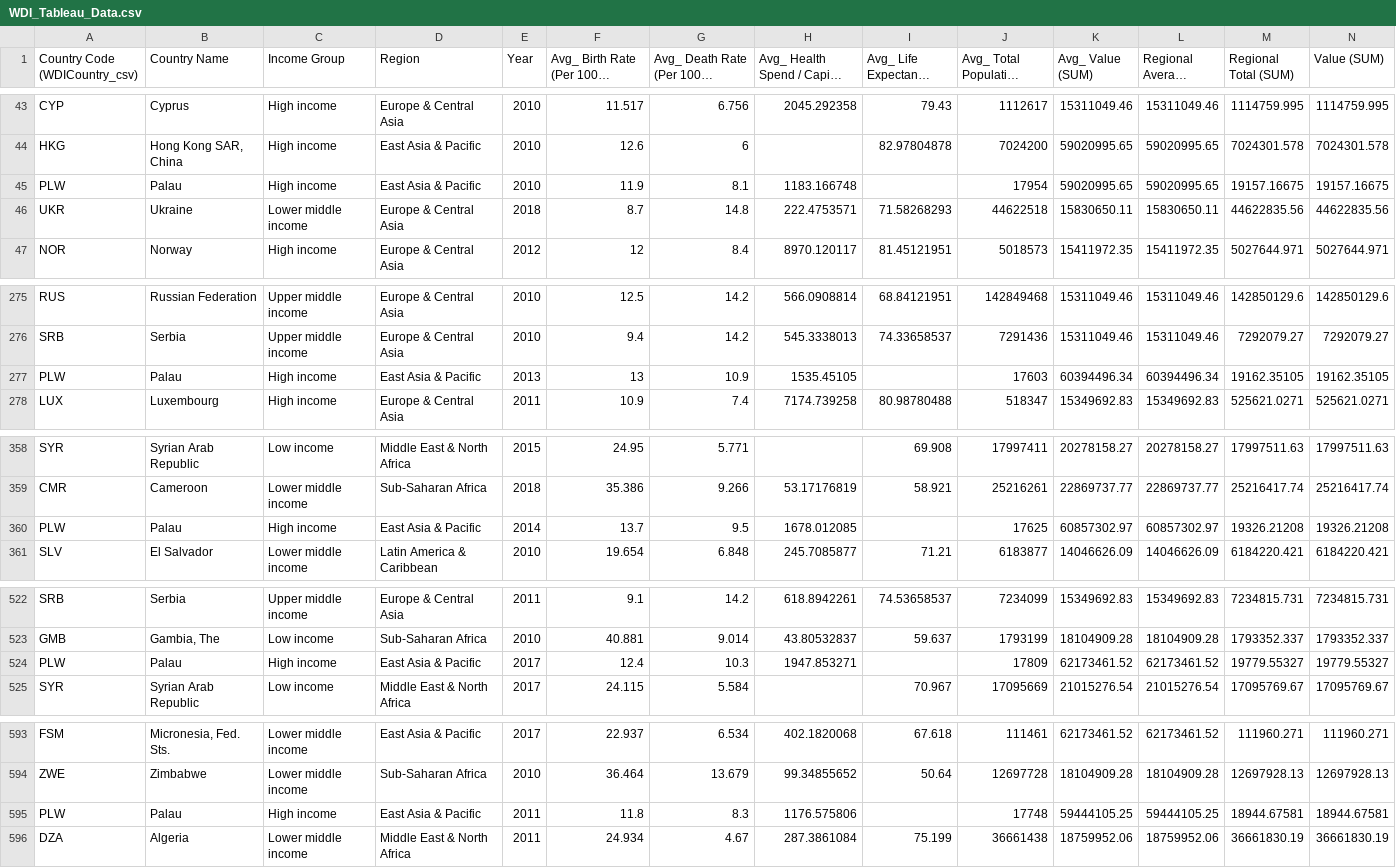
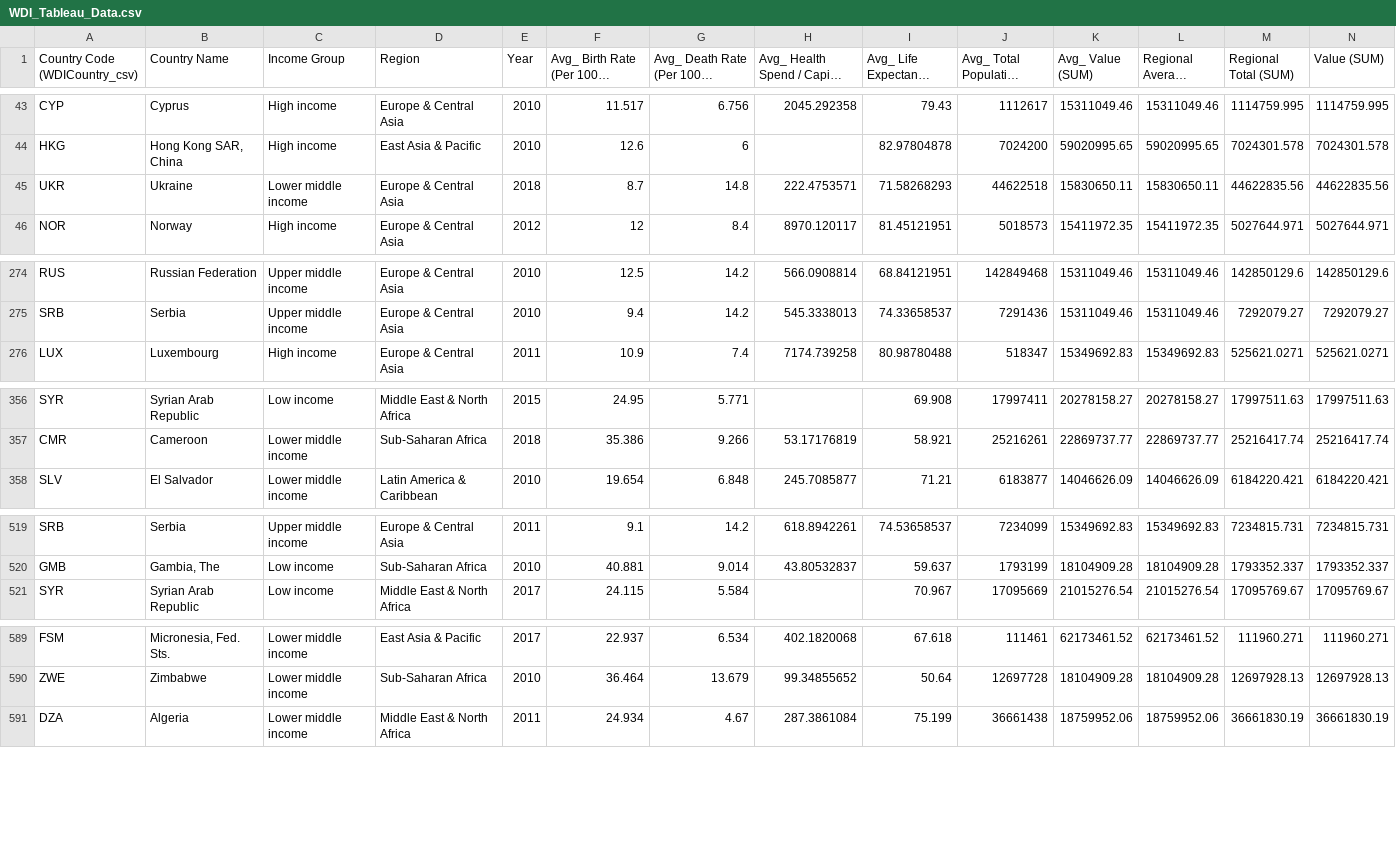
Before and after one commit to ayushkhanna1286/ayushkhanna1286.github.io, a CSV file: WDI_Tableau_Data.csv, drawn as a sheet; only a part is shown, gaps mark what is left out; long unchanged cells end in …; the diff covers the shown part only; the diff names each change by its address in the sheet, - before the commit and + after, or states it on an @@ line.

```diff
--- a/WDI_Tableau_Data.csv
+++ b/WDI_Tableau_Data.csv
-row 45: PLW | Palau | High income | East Asia & Pacific | 2010 | 11.9 | 8.1 | 1183.166748 |  | 17954 | 59020995.65 | 59020995.65 | 19157.16675 | 19157.16675
-row 277: PLW | Palau | High income | East Asia & Pacific | 2013 | 13 | 10.9 | 1535.45105 |  | 17603 | 60394496.34 | 60394496.34 | 19162.35105 | 19162.35105
-row 360: PLW | Palau | High income | East Asia & Pacific | 2014 | 13.7 | 9.5 | 1678.012085 |  | 17625 | 60857302.97 | 60857302.97 | 19326.21208 | 19326.21208
-row 524: PLW | Palau | High income | East Asia & Pacific | 2017 | 12.4 | 10.3 | 1947.853271 |  | 17809 | 62173461.52 | 62173461.52 | 19779.55327 | 19779.55327
-row 595: PLW | Palau | High income | East Asia & Pacific | 2011 | 11.8 | 8.3 | 1176.575806 |  | 17748 | 59444105.25 | 59444105.25 | 18944.67581 | 18944.67581
```
Also changed, not shown: 6 removed rows elsewhere in this file, 1 other file.
